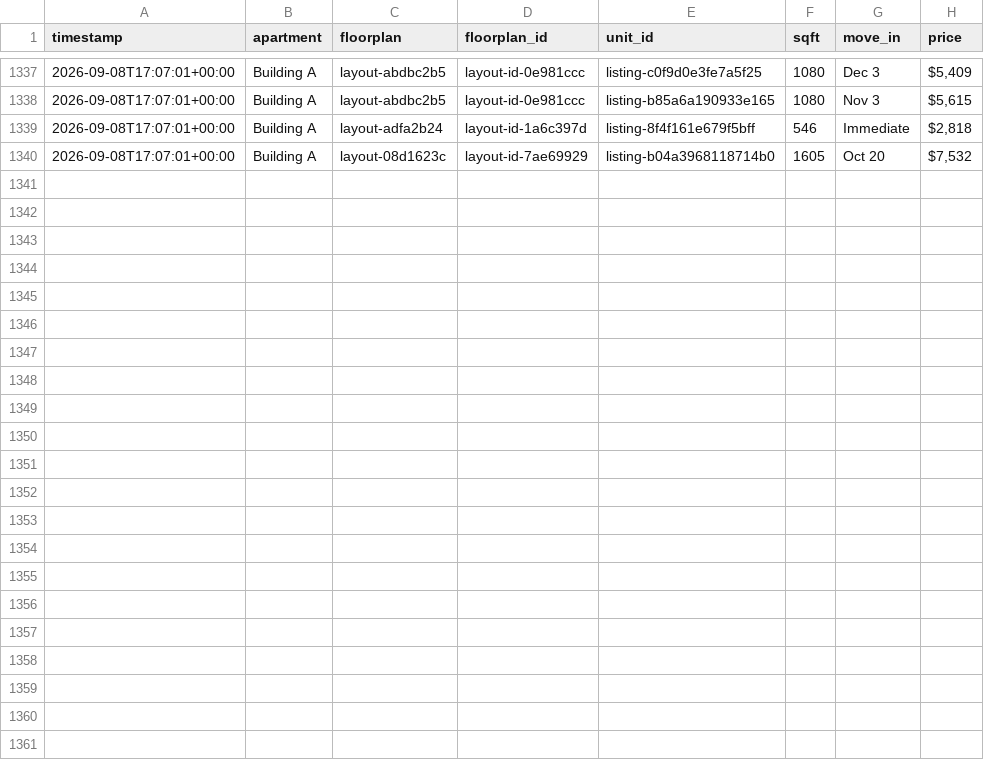
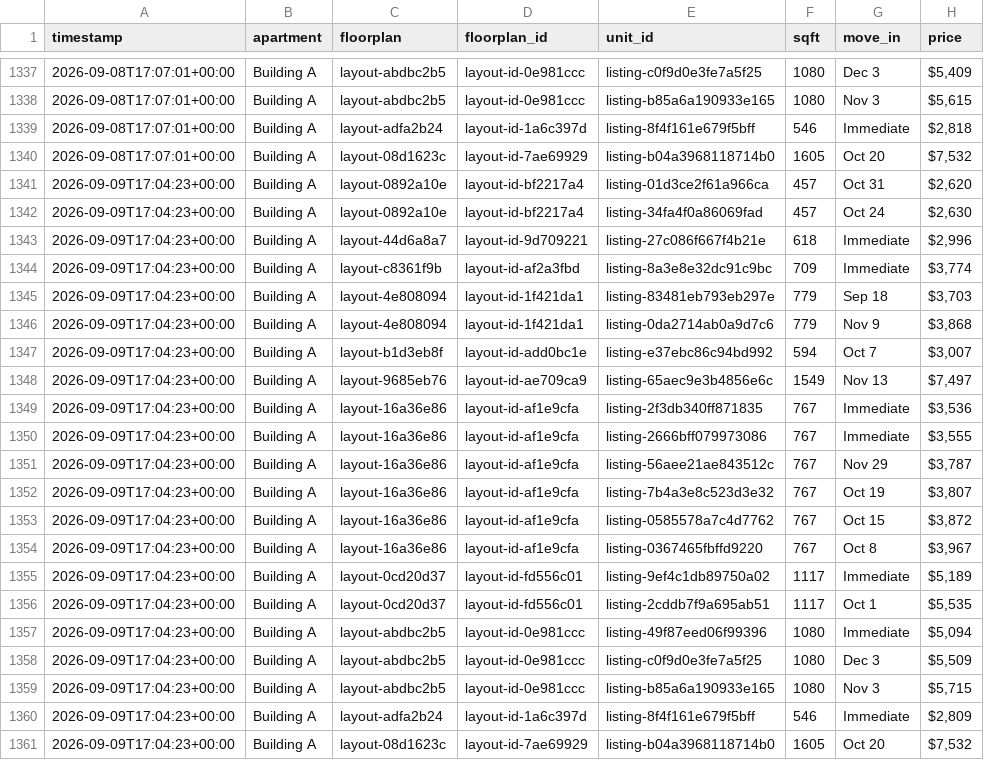
Before and after one commit to playuhh/tracker, a CSV file: data/unit_snapshots.csv, drawn as a sheet; only a part is shown, gaps mark what is left out; the diff names each change by its address in the sheet, - before the commit and + after, or states it on an @@ line.

```diff
--- a/data/unit_snapshots.csv
+++ b/data/unit_snapshots.csv
+row 1341: 2026-09-09T17:04:23+00:00 | Building A | layout-0892a10e | layout-id-bf2217a4 | listing-01d3ce2f61a966ca | 457 | Oct 31 | $2,620
+row 1342: 2026-09-09T17:04:23+00:00 | Building A | layout-0892a10e | layout-id-bf2217a4 | listing-34fa4f0a86069fad | 457 | Oct 24 | $2,630
+row 1343: 2026-09-09T17:04:23+00:00 | Building A | layout-44d6a8a7 | layout-id-9d709221 | listing-27c086f667f4b21e | 618 | Immediate | $2,996
+row 1344: 2026-09-09T17:04:23+00:00 | Building A | layout-c8361f9b | layout-id-af2a3fbd | listing-8a3e8e32dc91c9bc | 709 | Immediate | $3,774
+row 1345: 2026-09-09T17:04:23+00:00 | Building A | layout-4e808094 | layout-id-1f421da1 | listing-83481eb793eb297e | 779 | Sep 18 | $3,703
+row 1346: 2026-09-09T17:04:23+00:00 | Building A | layout-4e808094 | layout-id-1f421da1 | listing-0da2714ab0a9d7c6 | 779 | Nov 9 | $3,868
+row 1347: 2026-09-09T17:04:23+00:00 | Building A | layout-b1d3eb8f | layout-id-add0bc1e | listing-e37ebc86c94bd992 | 594 | Oct 7 | $3,007
+row 1348: 2026-09-09T17:04:23+00:00 | Building A | layout-9685eb76 | layout-id-ae709ca9 | listing-65aec9e3b4856e6c | 1549 | Nov 13 | $7,497
+row 1349: 2026-09-09T17:04:23+00:00 | Building A | layout-16a36e86 | layout-id-af1e9cfa | listing-2f3db340ff871835 | 767 | Immediate | $3,536
+row 1350: 2026-09-09T17:04:23+00:00 | Building A | layout-16a36e86 | layout-id-af1e9cfa | listing-2666bff079973086 | 767 | Immediate | $3,555
+row 1351: 2026-09-09T17:04:23+00:00 | Building A | layout-16a36e86 | layout-id-af1e9cfa | listing-56aee21ae843512c | 767 | Nov 29 | $3,787
+row 1352: 2026-09-09T17:04:23+00:00 | Building A | layout-16a36e86 | layout-id-af1e9cfa | listing-7b4a3e8c523d3e32 | 767 | Oct 19 | $3,807
+row 1353: 2026-09-09T17:04:23+00:00 | Building A | layout-16a36e86 | layout-id-af1e9cfa | listing-0585578a7c4d7762 | 767 | Oct 15 | $3,872
+row 1354: 2026-09-09T17:04:23+00:00 | Building A | layout-16a36e86 | layout-id-af1e9cfa | listing-0367465fbffd9220 | 767 | Oct 8 | $3,967
+row 1355: 2026-09-09T17:04:23+00:00 | Building A | layout-0cd20d37 | layout-id-fd556c01 | listing-9ef4c1db89750a02 | 1117 | Immediate | $5,189
+row 1356: 2026-09-09T17:04:23+00:00 | Building A | layout-0cd20d37 | layout-id-fd556c01 | listing-2cddb7f9a695ab51 | 1117 | Oct 1 | $5,535
+row 1357: 2026-09-09T17:04:23+00:00 | Building A | layout-abdbc2b5 | layout-id-0e981ccc | listing-49f87eed06f99396 | 1080 | Immediate | $5,094
+row 1358: 2026-09-09T17:04:23+00:00 | Building A | layout-abdbc2b5 | layout-id-0e981ccc | listing-c0f9d0e3fe7a5f25 | 1080 | Dec 3 | $5,509
+row 1359: 2026-09-09T17:04:23+00:00 | Building A | layout-abdbc2b5 | layout-id-0e981ccc | listing-b85a6a190933e165 | 1080 | Nov 3 | $5,715
+row 1360: 2026-09-09T17:04:23+00:00 | Building A | layout-adfa2b24 | layout-id-1a6c397d | listing-8f4f161e679f5bff | 546 | Immediate | $2,809
+row 1361: 2026-09-09T17:04:23+00:00 | Building A | layout-08d1623c | layout-id-7ae69929 | listing-b04a3968118714b0 | 1605 | Oct 20 | $7,532
```
Also changed, not shown: data/floorplan_daily.csv, data/scrape_runs.csv, 2 other files.
